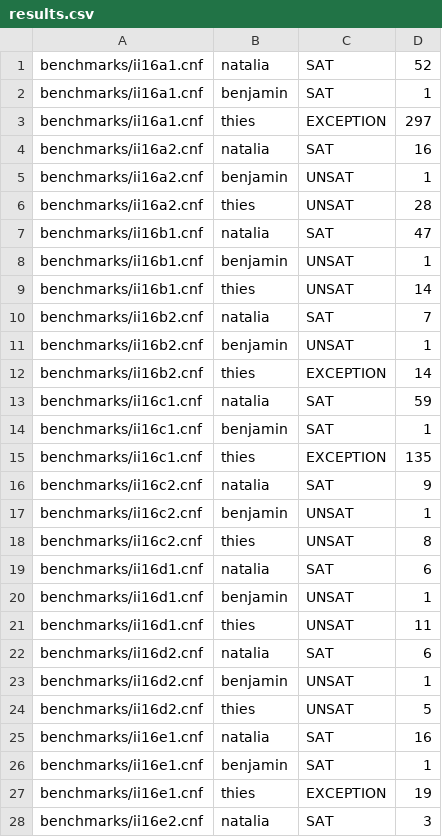
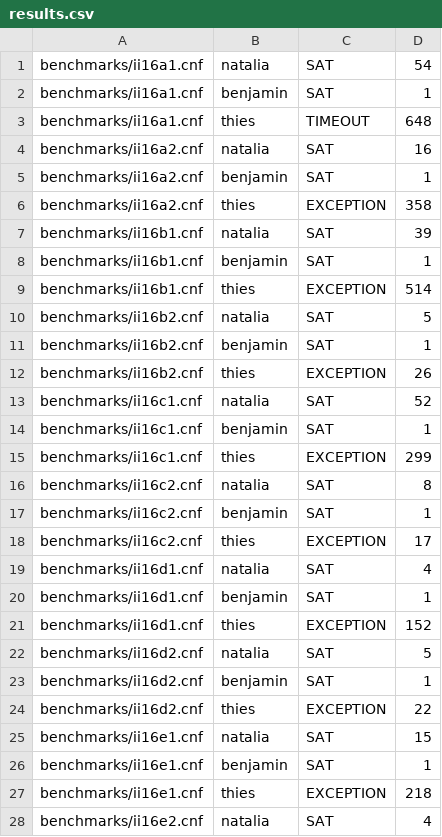
Before and after one commit to svdwall/satseminar23, a CSV file: results.csv, drawn as a sheet; only a part is shown; the diff covers the shown part only.

```diff
--- a/results.csv
+++ b/results.csv
@@ -1,28 +1,28 @@
-benchmarks/ii16a1.cnf, natalia, SAT, 52
+benchmarks/ii16a1.cnf, natalia, SAT, 54
 benchmarks/ii16a1.cnf, benjamin, SAT, 1
-benchmarks/ii16a1.cnf, thies, EXCEPTION, 297
+benchmarks/ii16a1.cnf, thies, TIMEOUT, 648
 benchmarks/ii16a2.cnf, natalia, SAT, 16
-benchmarks/ii16a2.cnf, benjamin, UNSAT, 1
-benchmarks/ii16a2.cnf, thies, UNSAT, 28
-benchmarks/ii16b1.cnf, natalia, SAT, 47
-benchmarks/ii16b1.cnf, benjamin, UNSAT, 1
-benchmarks/ii16b1.cnf, thies, UNSAT, 14
-benchmarks/ii16b2.cnf, natalia, SAT, 7
-benchmarks/ii16b2.cnf, benjamin, UNSAT, 1
-benchmarks/ii16b2.cnf, thies, EXCEPTION, 14
-benchmarks/ii16c1.cnf, natalia, SAT, 59
+benchmarks/ii16a2.cnf, benjamin, SAT, 1
+benchmarks/ii16a2.cnf, thies, EXCEPTION, 358
+benchmarks/ii16b1.cnf, natalia, SAT, 39
+benchmarks/ii16b1.cnf, benjamin, SAT, 1
+benchmarks/ii16b1.cnf, thies, EXCEPTION, 514
+benchmarks/ii16b2.cnf, natalia, SAT, 5
+benchmarks/ii16b2.cnf, benjamin, SAT, 1
+benchmarks/ii16b2.cnf, thies, EXCEPTION, 26
+benchmarks/ii16c1.cnf, natalia, SAT, 52
 benchmarks/ii16c1.cnf, benjamin, SAT, 1
-benchmarks/ii16c1.cnf, thies, EXCEPTION, 135
-benchmarks/ii16c2.cnf, natalia, SAT, 9
-benchmarks/ii16c2.cnf, benjamin, UNSAT, 1
-benchmarks/ii16c2.cnf, thies, UNSAT, 8
-benchmarks/ii16d1.cnf, natalia, SAT, 6
-benchmarks/ii16d1.cnf, benjamin, UNSAT, 1
-benchmarks/ii16d1.cnf, thies, UNSAT, 11
-benchmarks/ii16d2.cnf, natalia, SAT, 6
-benchmarks/ii16d2.cnf, benjamin, UNSAT, 1
-benchmarks/ii16d2.cnf, thies, UNSAT, 5
-benchmarks/ii16e1.cnf, natalia, SAT, 16
+benchmarks/ii16c1.cnf, thies, EXCEPTION, 299
+benchmarks/ii16c2.cnf, natalia, SAT, 8
+benchmarks/ii16c2.cnf, benjamin, SAT, 1
+benchmarks/ii16c2.cnf, thies, EXCEPTION, 17
+benchmarks/ii16d1.cnf, natalia, SAT, 4
+benchmarks/ii16d1.cnf, benjamin, SAT, 1
+benchmarks/ii16d1.cnf, thies, EXCEPTION, 152
+benchmarks/ii16d2.cnf, natalia, SAT, 5
+benchmarks/ii16d2.cnf, benjamin, SAT, 1
+benchmarks/ii16d2.cnf, thies, EXCEPTION, 22
+benchmarks/ii16e1.cnf, natalia, SAT, 15
 benchmarks/ii16e1.cnf, benjamin, SAT, 1
-benchmarks/ii16e1.cnf, thies, EXCEPTION, 19
-benchmarks/ii16e2.cnf, natalia, SAT, 3
+benchmarks/ii16e1.cnf, thies, EXCEPTION, 218
+benchmarks/ii16e2.cnf, natalia, SAT, 4
```
Also changed, not shown: 118 edited cells elsewhere in this file, 7 other files.
